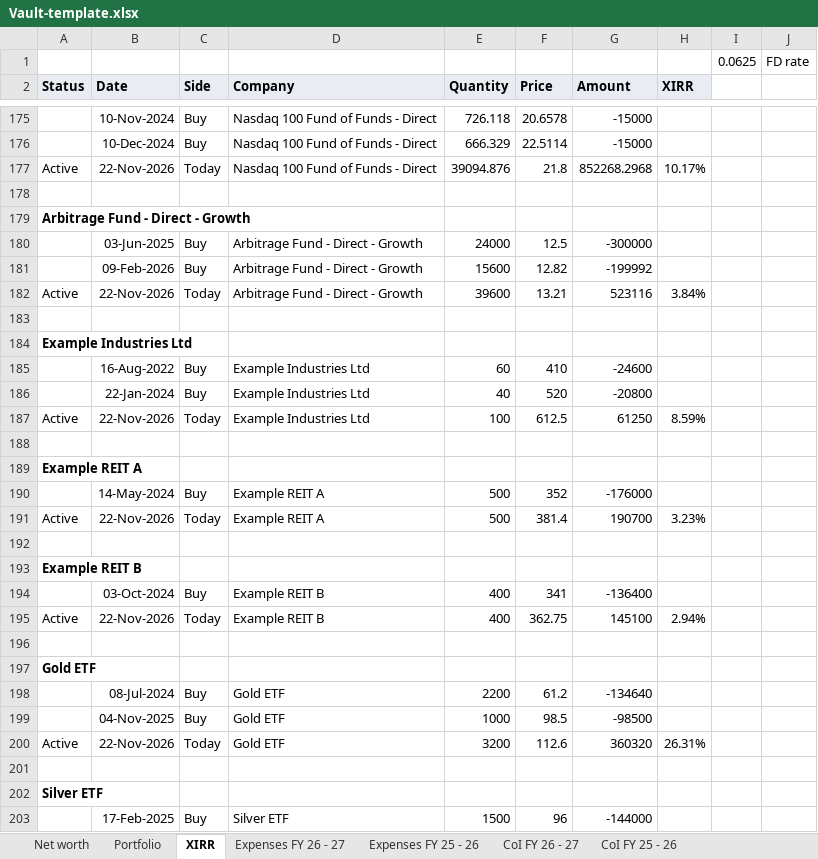
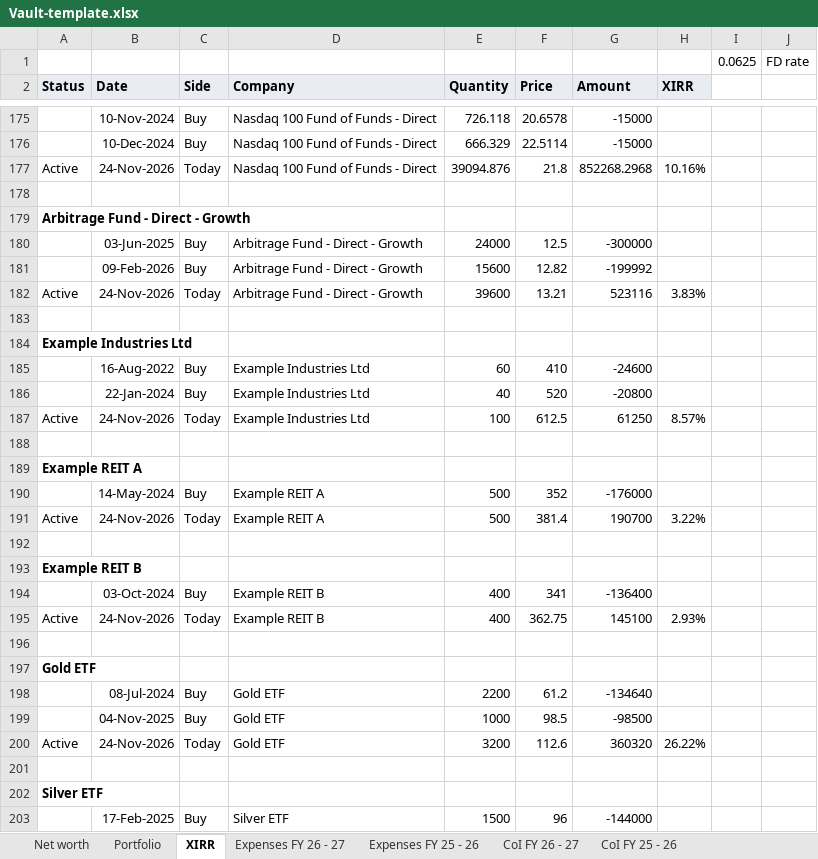
Before and after one commit to Floydimus02/Vault, an Excel workbook: template/Vault-template.xlsx, sheet XIRR, drawn as a sheet; only a part is shown, gaps mark what is left out; values as stored, in another font and other column widths than the file's, no borders; the diff covers the shown part only; the diff names each change by its address in the sheet, - before the commit and + after, or states it on an @@ line.

```diff
--- a/template/Vault-template.xlsx (sheet XIRR)
+++ b/template/Vault-template.xlsx (sheet XIRR)
-B177 (Date): 22-Nov-2026
+B177 (Date): 24-Nov-2026
-H177 (XIRR): 10.17%
+H177 (XIRR): 10.16%
-B182 (Date): 22-Nov-2026
+B182 (Date): 24-Nov-2026
-H182 (XIRR): 3.84%
+H182 (XIRR): 3.83%
-B187 (Date): 22-Nov-2026
+B187 (Date): 24-Nov-2026
-H187 (XIRR): 8.59%
+H187 (XIRR): 8.57%
-B191 (Date): 22-Nov-2026
+B191 (Date): 24-Nov-2026
-H191 (XIRR): 3.23%
+H191 (XIRR): 3.22%
-B195 (Date): 22-Nov-2026
+B195 (Date): 24-Nov-2026
-H195 (XIRR): 2.94%
+H195 (XIRR): 2.93%
-B200 (Date): 22-Nov-2026
+B200 (Date): 24-Nov-2026
-H200 (XIRR): 26.31%
+H200 (XIRR): 26.22%
```
Also changed, not shown: 18 edited cells elsewhere in this sheet, sheet Net worth, other sheet tabs, 14 other files.
